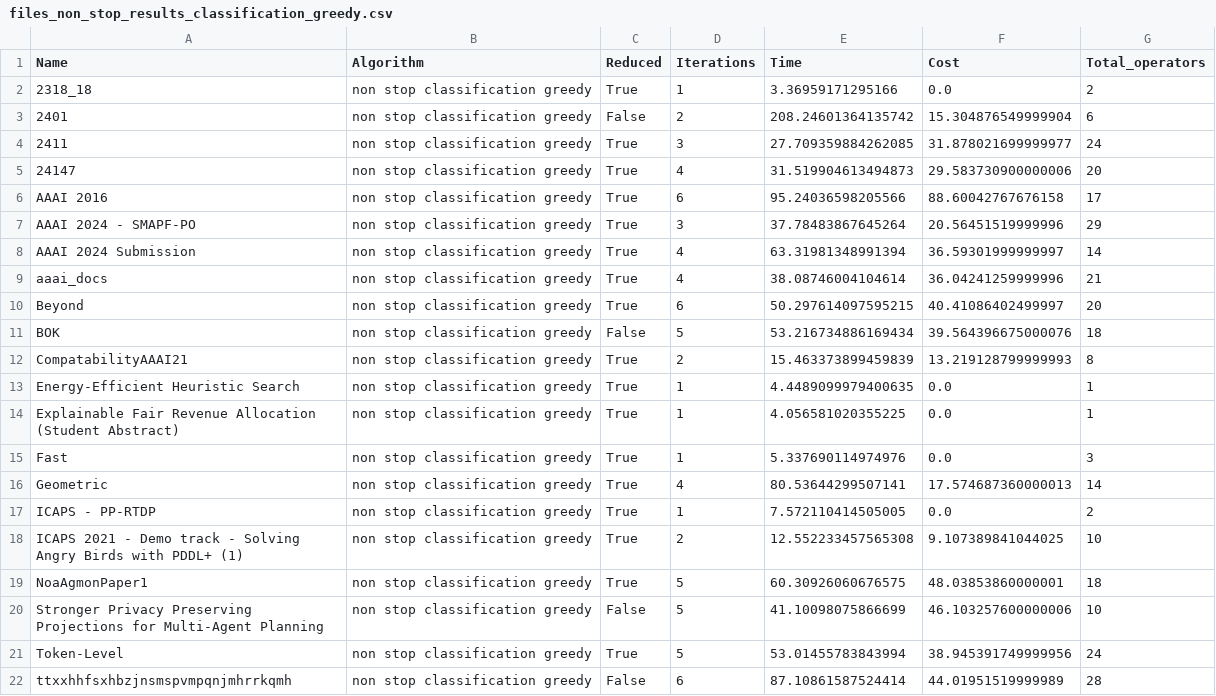
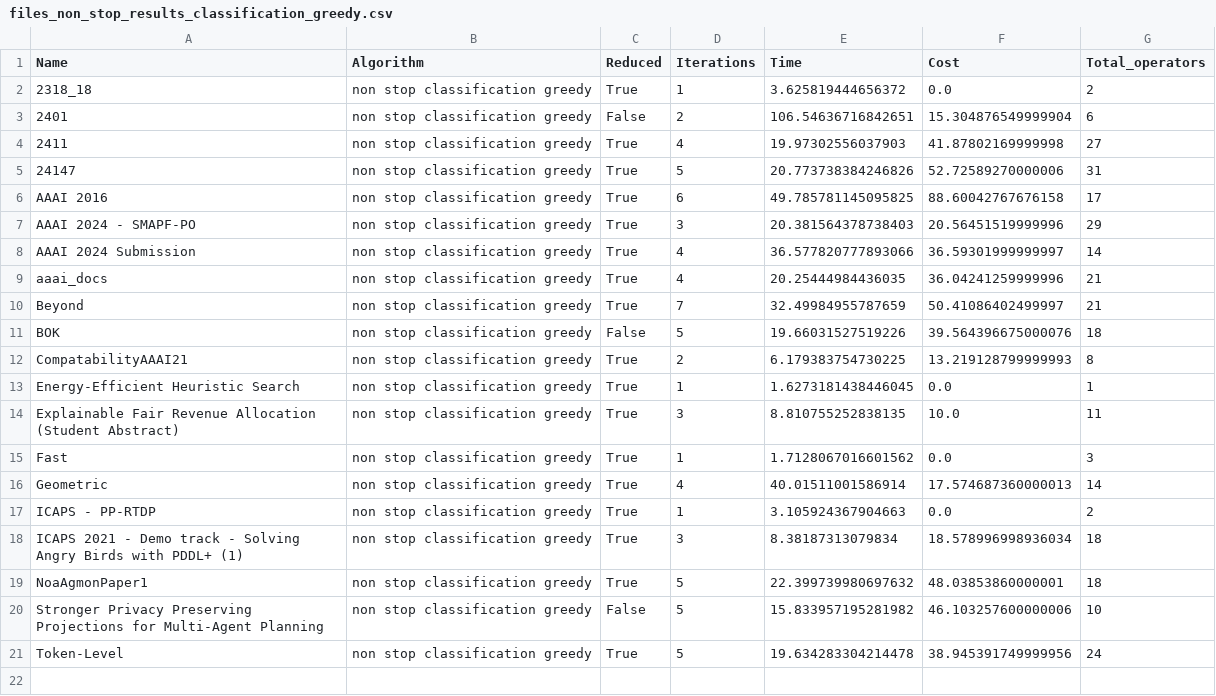
Before and after one commit to OrFuchs12/LaTeX-Paper-Reduction, a CSV file: code/~/results/code/greedy_from_machine/files_non_stop_results_classification_greedy.csv, drawn as a sheet.

```diff
--- a/code/~/results/code/greedy_from_machine/files_non_stop_results_classification_greedy.csv
+++ b/code/~/results/code/greedy_from_machine/files_non_stop_results_classification_greedy.csv
@@ -1,22 +1,21 @@
 Name,Algorithm,Reduced,Iterations,Time,Cost,Total_operators
-2318_18,non stop classification greedy,True,1,3.36959171295166,0.0,2
-2401,non stop classification greedy,False,2,208.24601364135742,15.304876549999904,6
-2411,non stop classification greedy,True,3,27.709359884262085,31.878021699999977,24
-24147,non stop classification greedy,True,4,31.519904613494873,29.583730900000006,20
-AAAI 2016,non stop classification greedy,True,6,95.24036598205566,88.60042767676158,17
-AAAI 2024 - SMAPF-PO,non stop classification greedy,True,3,37.78483867645264,20.56451519999996,29
-AAAI 2024 Submission,non stop classification greedy,True,4,63.31981348991394,36.59301999999997,14
-aaai_docs,non stop classification greedy,True,4,38.08746004104614,36.04241259999996,21
-Beyond,non stop classification greedy,True,6,50.297614097595215,40.41086402499997,20
-BOK,non stop classification greedy,False,5,53.216734886169434,39.564396675000076,18
-CompatabilityAAAI21,non stop classification greedy,True,2,15.463373899459839,13.219128799999993,8
-Energy-Efficient Heuristic Search,non stop classification greedy,True,1,4.4489099979400635,0.0,1
-Explainable Fair Revenue Allocation (Student Abstract),non stop classification greedy,True,1,4.056581020355225,0.0,1
-Fast,non stop classification greedy,True,1,5.337690114974976,0.0,3
-Geometric,non stop classification greedy,True,4,80.53644299507141,17.574687360000013,14
-ICAPS - PP-RTDP,non stop classification greedy,True,1,7.572110414505005,0.0,2
-ICAPS 2021 - Demo track  - Solving Angry Birds with PDDL+ (1),non stop classification greedy,True,2,12.552233457565308,9.107389841044025,10
-NoaAgmonPaper1,non stop classification greedy,True,5,60.30926060676575,48.03853860000001,18
-Stronger Privacy Preserving Projections for Multi-Agent Planning,non stop classification greedy,False,5,41.10098075866699,46.103257600000006,10
-Token-Level,non stop classification greedy,True,5,53.01455783843994,38.945391749999956,24
-ttxxhhfsxhbzjnsmspvmpqnjmhrrkqmh,non stop classification greedy,False,6,87.10861587524414,44.01951519999989,28
+2318_18,non stop classification greedy,True,1,3.625819444656372,0.0,2
+2401,non stop classification greedy,False,2,106.54636716842651,15.304876549999904,6
+2411,non stop classification greedy,True,4,19.97302556037903,41.87802169999998,27
+24147,non stop classification greedy,True,5,20.773738384246826,52.72589270000006,31
+AAAI 2016,non stop classification greedy,True,6,49.785781145095825,88.60042767676158,17
+AAAI 2024 - SMAPF-PO,non stop classification greedy,True,3,20.381564378738403,20.56451519999996,29
+AAAI 2024 Submission,non stop classification greedy,True,4,36.577820777893066,36.59301999999997,14
+aaai_docs,non stop classification greedy,True,4,20.25444984436035,36.04241259999996,21
+Beyond,non stop classification greedy,True,7,32.49984955787659,50.41086402499997,21
+BOK,non stop classification greedy,False,5,19.66031527519226,39.564396675000076,18
+CompatabilityAAAI21,non stop classification greedy,True,2,6.179383754730225,13.219128799999993,8
+Energy-Efficient Heuristic Search,non stop classification greedy,True,1,1.6273181438446045,0.0,1
+Explainable Fair Revenue Allocation (Student Abstract),non stop classification greedy,True,3,8.810755252838135,10.0,11
+Fast,non stop classification greedy,True,1,1.7128067016601562,0.0,3
+Geometric,non stop classification greedy,True,4,40.01511001586914,17.574687360000013,14
+ICAPS - PP-RTDP,non stop classification greedy,True,1,3.105924367904663,0.0,2
+ICAPS 2021 - Demo track  - Solving Angry Birds with PDDL+ (1),non stop classification greedy,True,3,8.38187313079834,18.578996998936034,18
+NoaAgmonPaper1,non stop classification greedy,True,5,22.399739980697632,48.03853860000001,18
+Stronger Privacy Preserving Projections for Multi-Agent Planning,non stop classification greedy,False,5,15.833957195281982,46.103257600000006,10
+Token-Level,non stop classification greedy,True,5,19.634283304214478,38.945391749999956,24
```
Also changed, not shown: code/~/results/code/greedy_from_machine/files_results_model_greedy.csv, code/~/results/code/greedy_from_machine/files_results_non_stop_heuristic_greedy.csv, 5 other files.
